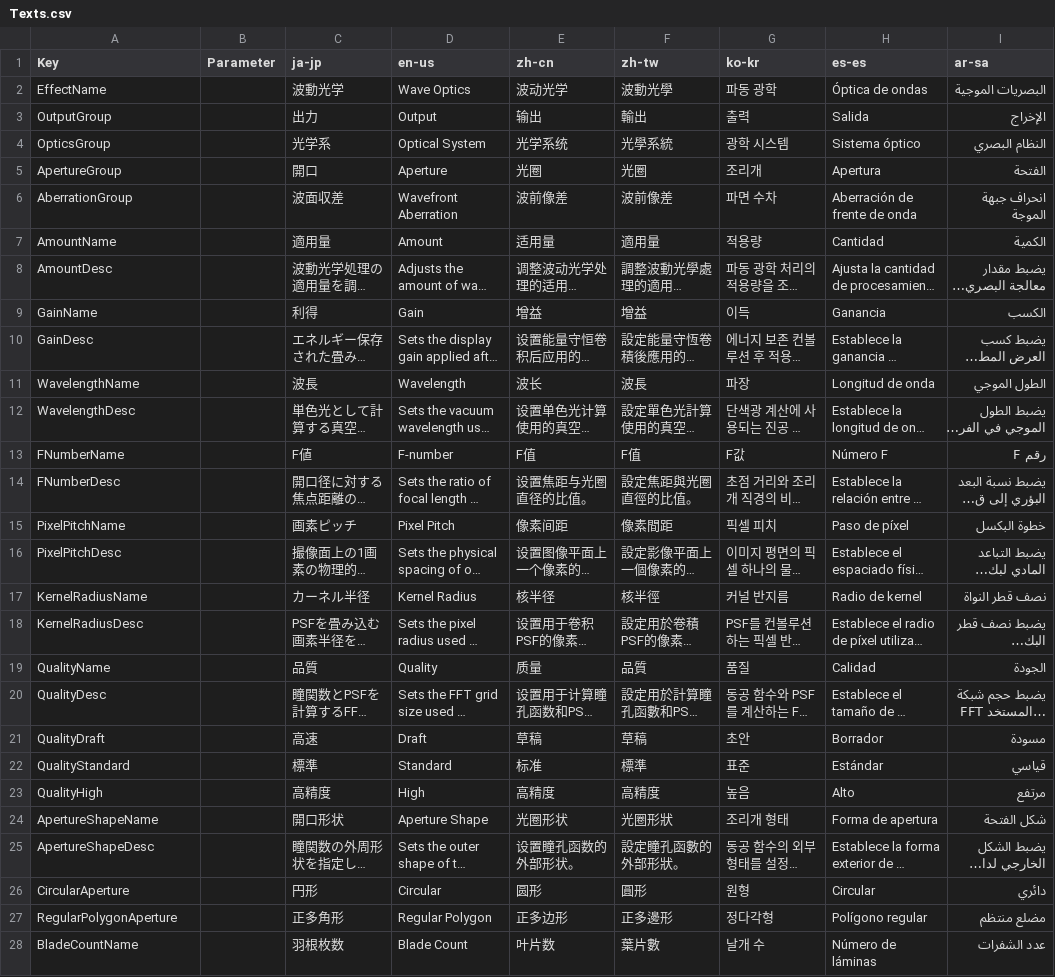
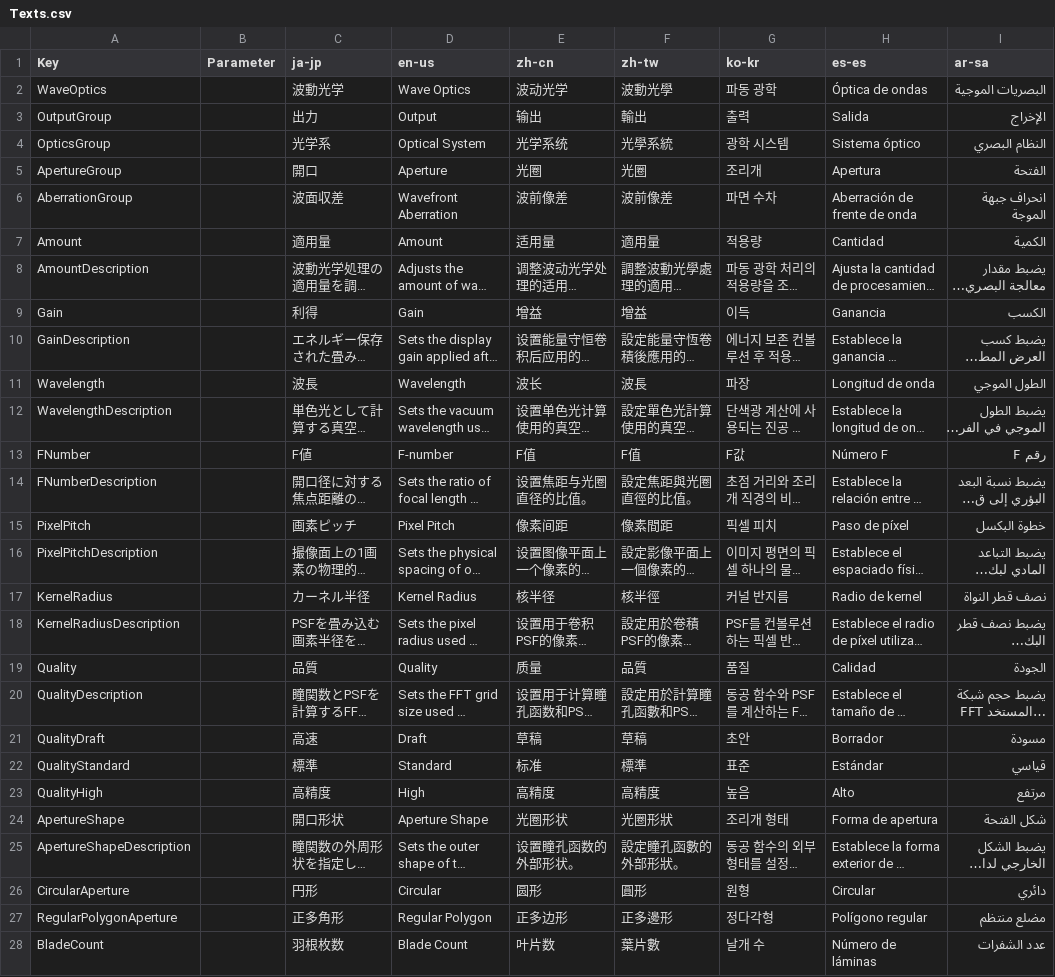
Before and after one commit to routersys/YMM4-WaveOptics, a CSV file: WaveOptics/Effects/Texts.csv, drawn as a sheet; only a part is shown; long unchanged cells end in …; the diff covers the shown part only; the diff names each change by its address in the sheet, - before the commit and + after, or states it on an @@ line.

```diff
--- a/WaveOptics/Effects/Texts.csv
+++ b/WaveOptics/Effects/Texts.csv
-A2 (Key): EffectName
+A2 (Key): WaveOptics
-A7 (Key): AmountName
+A7 (Key): Amount
-A8 (Key): AmountDesc
+A8 (Key): AmountDescription
-A9 (Key): GainName
+A9 (Key): Gain
-A10 (Key): GainDesc
+A10 (Key): GainDescription
-A11 (Key): WavelengthName
+A11 (Key): Wavelength
-A12 (Key): WavelengthDesc
+A12 (Key): WavelengthDescription
-A13 (Key): FNumberName
+A13 (Key): FNumber
-A14 (Key): FNumberDesc
+A14 (Key): FNumberDescription
-A15 (Key): PixelPitchName
+A15 (Key): PixelPitch
-A16 (Key): PixelPitchDesc
+A16 (Key): PixelPitchDescription
-A17 (Key): KernelRadiusName
+A17 (Key): KernelRadius
-A18 (Key): KernelRadiusDesc
+A18 (Key): KernelRadiusDescription
-A19 (Key): QualityName
+A19 (Key): Quality
-A20 (Key): QualityDesc
+A20 (Key): QualityDescription
-A24 (Key): ApertureShapeName
+A24 (Key): ApertureShape
-A25 (Key): ApertureShapeDesc
+A25 (Key): ApertureShapeDescription
-A28 (Key): BladeCountName
+A28 (Key): BladeCount
```
Also changed, not shown: 17 edited cells elsewhere in this file, 1 other file.
